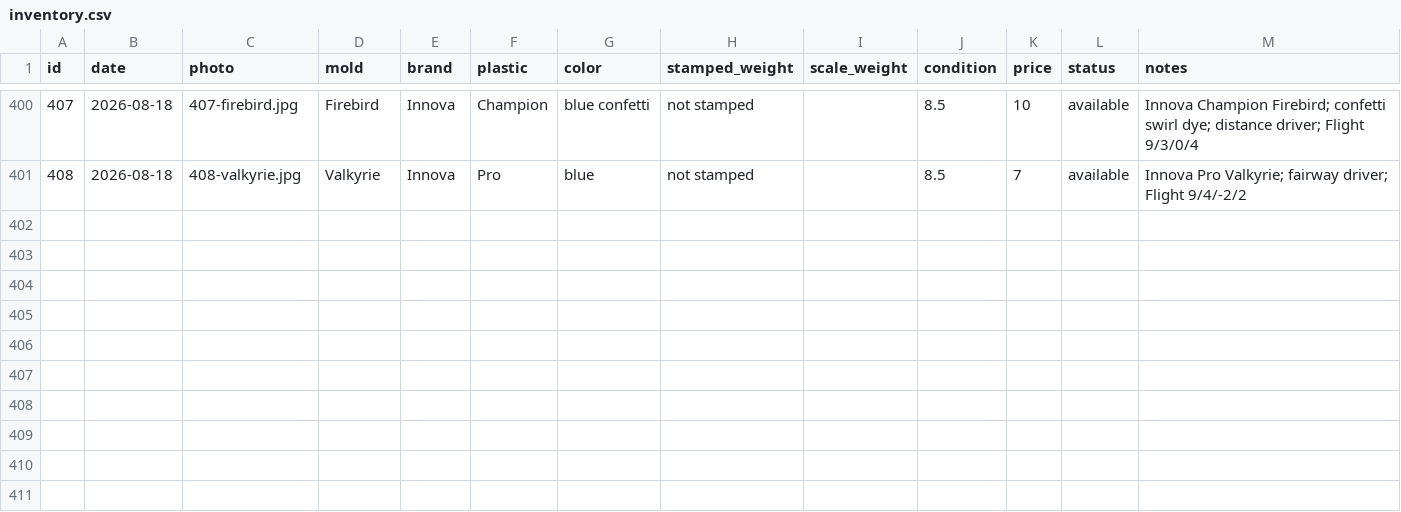
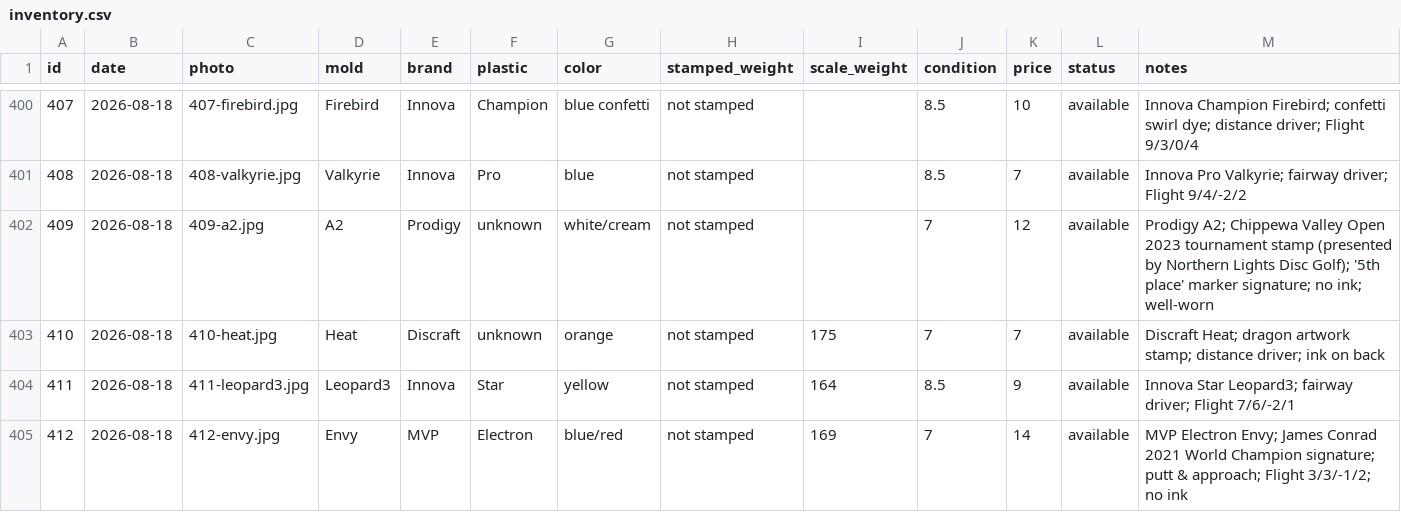
Before and after one commit to summitaiautomations-ui/juddy, a CSV file: disc-pics-data/inventory.csv, drawn as a sheet; only a part is shown, gaps mark what is left out; the diff names each change by its address in the sheet, - before the commit and + after, or states it on an @@ line.

Commit message:
Auto-publish 2026-08-18 20:01

```diff
--- a/disc-pics-data/inventory.csv
+++ b/disc-pics-data/inventory.csv
+row 402: 409 | 2026-08-18 | 409-a2.jpg | A2 | Prodigy | unknown | white/cream | not stamped |  | 7 | 12 | available | Prodigy A2; Chippewa Valley Open 2023 tournament stamp (presented by Northern Lights Disc Golf); '5th place' marker signature; no ink; well-worn
+row 403: 410 | 2026-08-18 | 410-heat.jpg | Heat | Discraft | unknown | orange | not stamped | 175 | 7 | 7 | available | Discraft Heat; dragon artwork stamp; distance driver; ink on back
+row 404: 411 | 2026-08-18 | 411-leopard3.jpg | Leopard3 | Innova | Star | yellow | not stamped | 164 | 8.5 | 9 | available | Innova Star Leopard3; fairway driver; Flight 7/6/-2/1
+row 405: 412 | 2026-08-18 | 412-envy.jpg | Envy | MVP | Electron | blue/red | not stamped | 169 | 7 | 14 | available | MVP Electron Envy; James Conrad 2021 World Champion signature; putt & approach; Flight 3/3/-1/2; no ink
```
